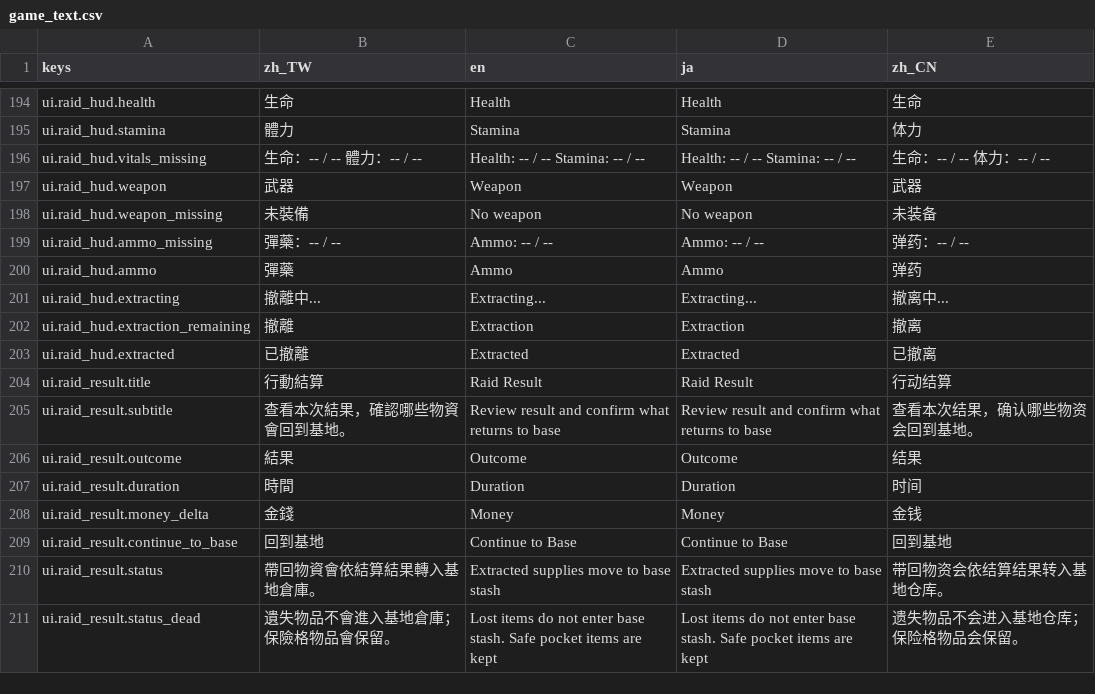
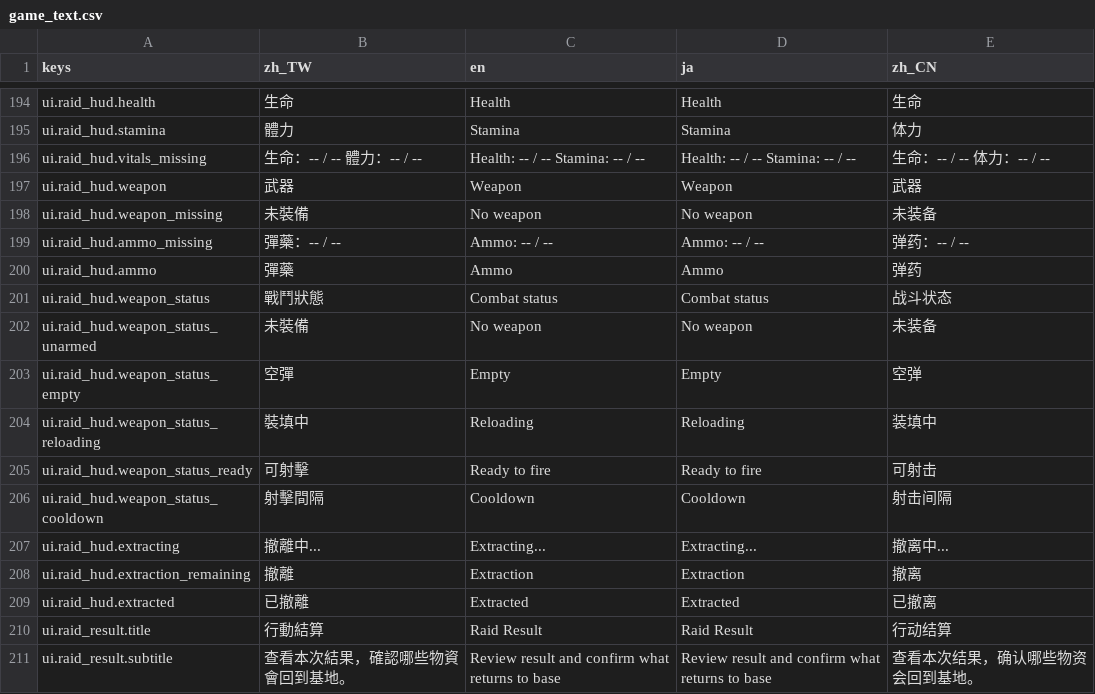
Before and after one commit to asaz12280/DCG_Godot, a CSV file: dcg/data/localization/game_text.csv, drawn as a sheet; only a part is shown, gaps mark what is left out; the shorter side is filled out with more unchanged rows.

```diff
--- a/dcg/data/localization/game_text.csv
+++ b/dcg/data/localization/game_text.csv
@@ -200,2 +200,8 @@ ui.raid_hud.ammo_missing,彈藥：-- / --,Ammo: -- / --,Ammo: -- / --,弹药：-
 ui.raid_hud.ammo,彈藥,Ammo,Ammo,弹药
+ui.raid_hud.weapon_status,戰鬥狀態,Combat status,Combat status,战斗状态
+ui.raid_hud.weapon_status_unarmed,未裝備,No weapon,No weapon,未装备
+ui.raid_hud.weapon_status_empty,空彈,Empty,Empty,空弹
+ui.raid_hud.weapon_status_reloading,裝填中,Reloading,Reloading,装填中
+ui.raid_hud.weapon_status_ready,可射擊,Ready to fire,Ready to fire,可射击
+ui.raid_hud.weapon_status_cooldown,射擊間隔,Cooldown,Cooldown,射击间隔
 ui.raid_hud.extracting,撤離中...,Extracting...,Extracting...,撤离中...
```
Also changed, not shown: 8 other files.
